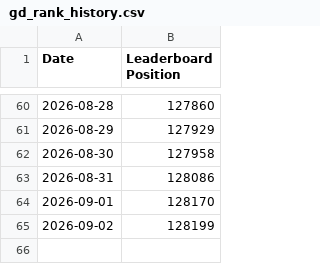
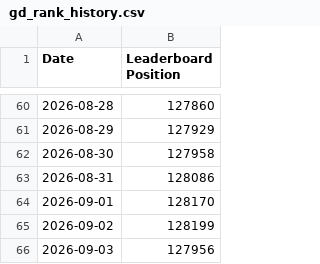
Before and after one commit to skwhnvr/gd-stat-tracker, a CSV file: gd_rank_history.csv, drawn as a sheet; only a part is shown, gaps mark what is left out; the diff names each change by its address in the sheet, - before the commit and + after, or states it on an @@ line.

```diff
--- a/gd_rank_history.csv
+++ b/gd_rank_history.csv
+row 66: 2026-09-03 | 127956
```
Also changed, not shown: 1 other file.
